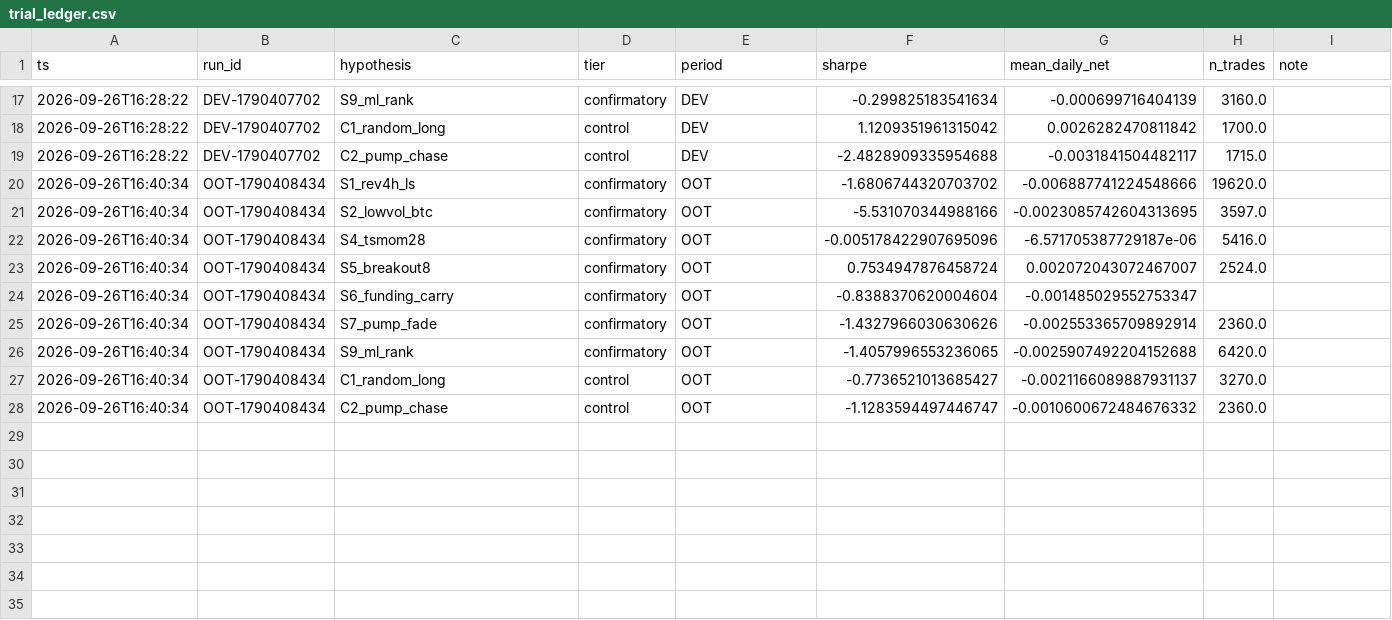
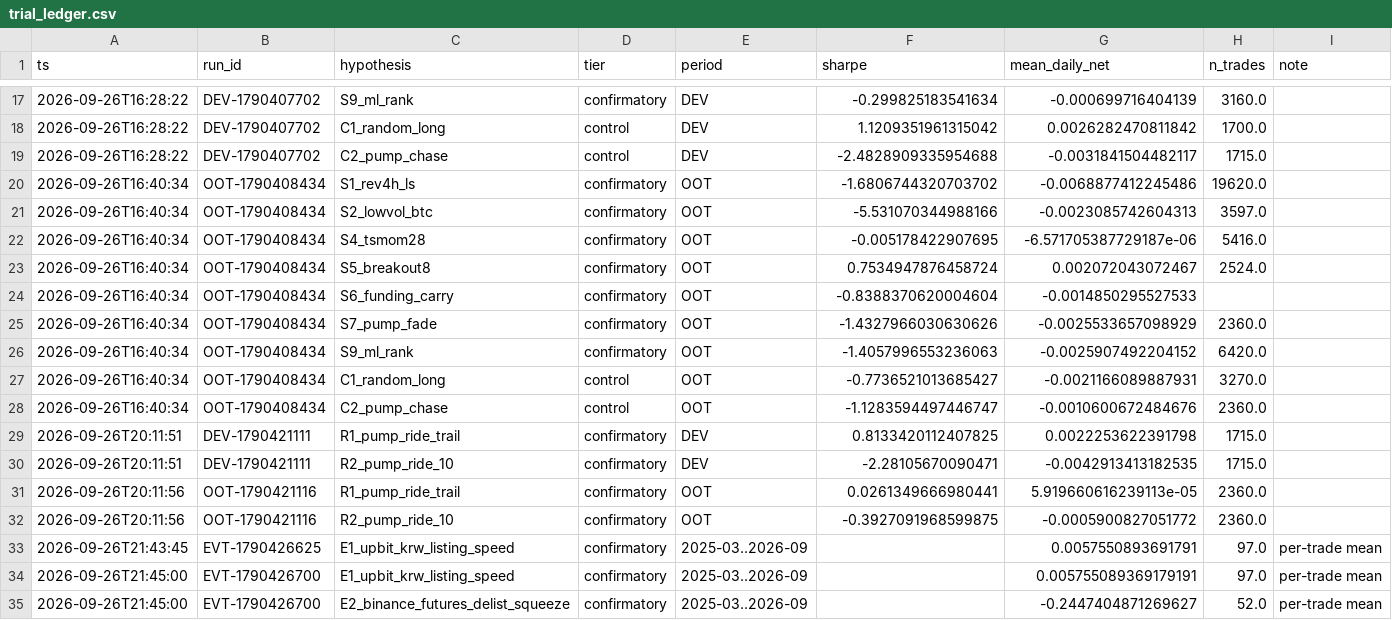
Before and after one commit to TheaWY/AltCoin_Trading, a CSV file: research/trial_ledger.csv, drawn as a sheet; only a part is shown, gaps mark what is left out.

```diff
--- a/research/trial_ledger.csv
+++ b/research/trial_ledger.csv
@@ -19,10 +19,17 @@ ts,run_id,hypothesis,tier,period,sharpe,mean_daily_net,n_trades,note
 2026-09-26T16:28:22,DEV-1790407702,C2_pump_chase,control,DEV,-2.4828909335954688,-0.0031841504482117,1715.0,
-2026-09-26T16:40:34,OOT-1790408434,S1_rev4h_ls,confirmatory,OOT,-1.6806744320703702,-0.006887741224548666,19620.0,
-2026-09-26T16:40:34,OOT-1790408434,S2_lowvol_btc,confirmatory,OOT,-5.531070344988166,-0.0023085742604313695,3597.0,
-2026-09-26T16:40:34,OOT-1790408434,S4_tsmom28,confirmatory,OOT,-0.005178422907695096,-6.571705387729187e-06,5416.0,
-2026-09-26T16:40:34,OOT-1790408434,S5_breakout8,confirmatory,OOT,0.7534947876458724,0.002072043072467007,2524.0,
-2026-09-26T16:40:34,OOT-1790408434,S6_funding_carry,confirmatory,OOT,-0.8388370620004604,-0.001485029552753347,,
-2026-09-26T16:40:34,OOT-1790408434,S7_pump_fade,confirmatory,OOT,-1.4327966030630626,-0.002553365709892914,2360.0,
-2026-09-26T16:40:34,OOT-1790408434,S9_ml_rank,confirmatory,OOT,-1.4057996553236065,-0.0025907492204152688,6420.0,
-2026-09-26T16:40:34,OOT-1790408434,C1_random_long,control,OOT,-0.7736521013685427,-0.0021166089887931137,3270.0,
-2026-09-26T16:40:34,OOT-1790408434,C2_pump_chase,control,OOT,-1.1283594497446747,-0.0010600672484676332,2360.0,
+2026-09-26T16:40:34,OOT-1790408434,S1_rev4h_ls,confirmatory,OOT,-1.6806744320703702,-0.0068877412245486,19620.0,
+2026-09-26T16:40:34,OOT-1790408434,S2_lowvol_btc,confirmatory,OOT,-5.531070344988166,-0.0023085742604313,3597.0,
+2026-09-26T16:40:34,OOT-1790408434,S4_tsmom28,confirmatory,OOT,-0.005178422907695,-6.571705387729187e-06,5416.0,
+2026-09-26T16:40:34,OOT-1790408434,S5_breakout8,confirmatory,OOT,0.7534947876458724,0.002072043072467,2524.0,
+2026-09-26T16:40:34,OOT-1790408434,S6_funding_carry,confirmatory,OOT,-0.8388370620004604,-0.0014850295527533,,
+2026-09-26T16:40:34,OOT-1790408434,S7_pump_fade,confirmatory,OOT,-1.4327966030630626,-0.0025533657098929,2360.0,
+2026-09-26T16:40:34,OOT-1790408434,S9_ml_rank,confirmatory,OOT,-1.4057996553236063,-0.0025907492204152,6420.0,
+2026-09-26T16:40:34,OOT-1790408434,C1_random_long,control,OOT,-0.7736521013685427,-0.0021166089887931,3270.0,
+2026-09-26T16:40:34,OOT-1790408434,C2_pump_chase,control,OOT,-1.1283594497446747,-0.0010600672484676,2360.0,
+2026-09-26T20:11:51,DEV-1790421111,R1_pump_ride_trail,confirmatory,DEV,0.8133420112407825,0.0022253622391798,1715.0,
+2026-09-26T20:11:51,DEV-1790421111,R2_pump_ride_10,confirmatory,DEV,-2.28105670090471,-0.0042913413182535,1715.0,
+2026-09-26T20:11:56,OOT-1790421116,R1_pump_ride_trail,confirmatory,OOT,0.0261349666980441,5.919660616239113e-05,2360.0,
+2026-09-26T20:11:56,OOT-1790421116,R2_pump_ride_10,confirmatory,OOT,-0.3927091968599875,-0.0005900827051772,2360.0,
+2026-09-26T21:43:45,EVT-1790426625,E1_upbit_krw_listing_speed,confirmatory,2025-03..2026-09,,0.0057550893691791,97.0,per-trade mean
+2026-09-26T21:45:00,EVT-1790426700,E1_upbit_krw_listing_speed,confirmatory,2025-03..2026-09,,0.005755089369179191,97.0,per-trade mean
+2026-09-26T21:45:00,EVT-1790426700,E2_binance_futures_delist_squeeze,confirmatory,2025-03..2026-09,,-0.2447404871269627,52.0,per-trade mean
```
Also changed, not shown: 2 other files.
